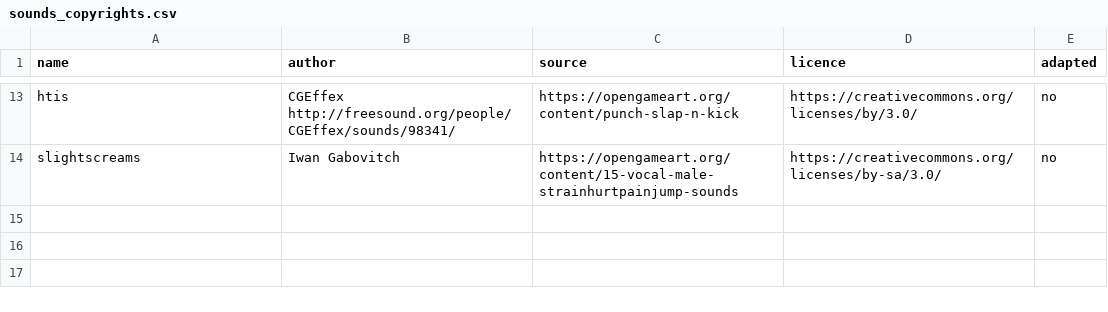
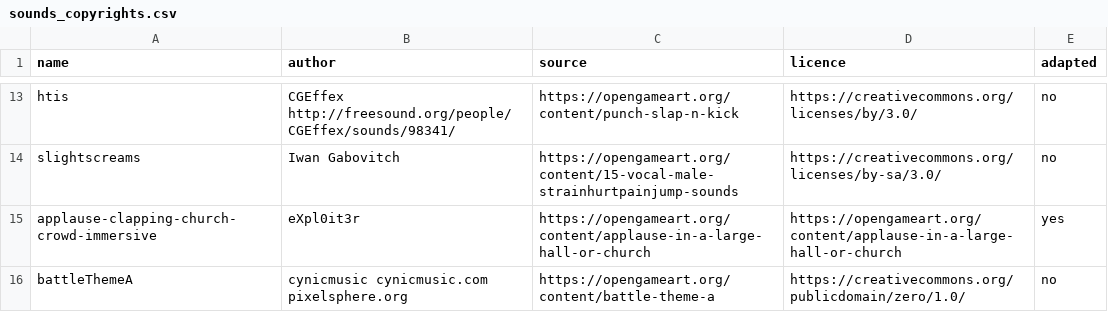
Before and after one commit to Thrystan01204/OPTIMOB, a CSV file: sounds_copyrights.csv, drawn as a sheet; only a part is shown, gaps mark what is left out.

```diff
--- a/sounds_copyrights.csv
+++ b/sounds_copyrights.csv
@@ -14 +14,3 @@ htis;CGEffex http://freesound.org/people/CGEffex/sounds/98341/;https://opengamea
 slightscreams; Iwan Gabovitch;https://opengameart.org/content/15-vocal-male-strainhurtpainjump-sounds;https://creativecommons.org/licenses/by-sa/3.0/;no
+applause-clapping-church-crowd-immersive;eXpl0it3r;https://opengameart.org/content/applause-in-a-large-hall-or-church;https://opengameart.org/content/applause-in-a-large-hall-or-church;yes
+battleThemeA;cynicmusic cynicmusic.com pixelsphere.org;https://opengameart.org/content/battle-theme-a;https://creativecommons.org/publicdomain/zero/1.0/;no
```
Also changed, not shown: 4 other files.
